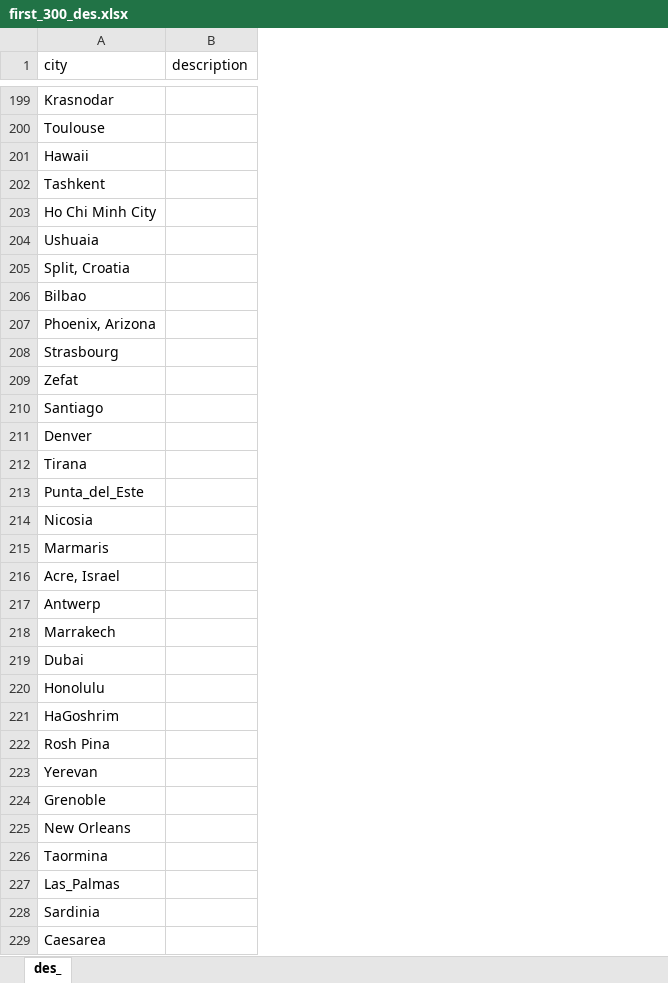
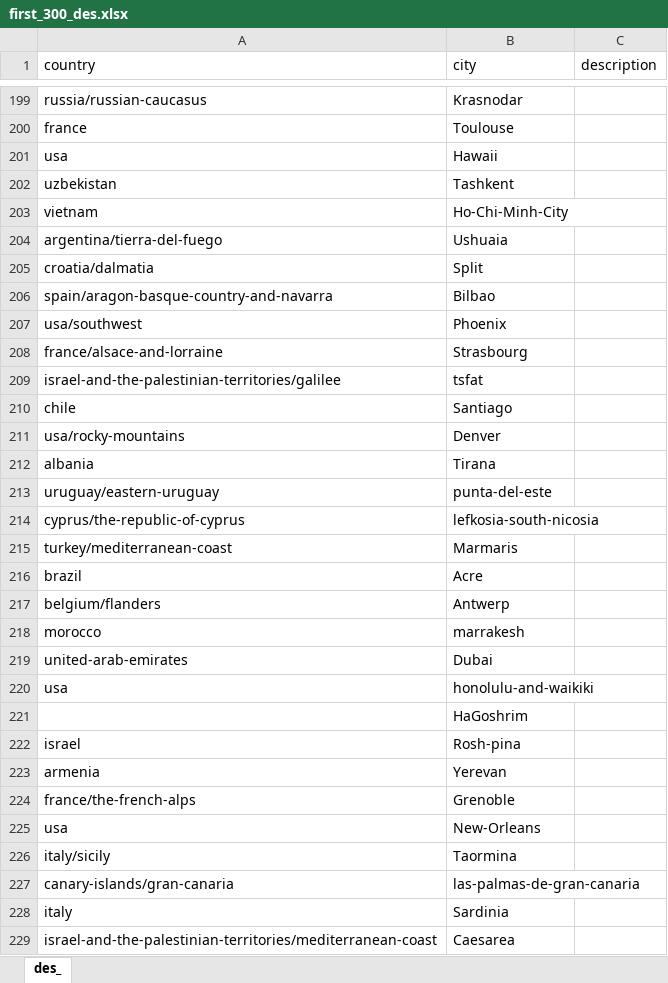
Before and after one commit to yarden7696/Similarity_Project, an Excel workbook: first_300_des.xlsx, sheet des_, drawn as a sheet; only a part is shown, gaps mark what is left out; values as stored, in another font and other column widths than the file's, no borders; addresses are those after the commit; the diff covers the shown part only; the diff names each change by its address in the sheet, - before the commit and + after, or states it on an @@ line.

Commit message:
upload file

```diff
--- a/first_300_des.xlsx (sheet des_)
+++ b/first_300_des.xlsx (sheet des_)
+column A (country), rows 199-229: russia/russian-caucasus | france | usa | uzbekistan | vietnam | argentina/tierra-del-fuego | croatia/dalmatia | spain/aragon-basque-country-and-navarra | usa/southwest | france/alsace-and-lorraine | israel-and-the-palestinian-territories/galilee | chile | usa/rocky-mountains | albania | uruguay/eastern-uruguay | cyprus/the-republic-of-cyprus | turkey/mediterranean-coast | brazil | belgium/flanders | morocco | united-arab-emirates | usa |  | israel | armenia | france/the-french-alps | usa | italy/sicily | canary-islands/gran-canaria | italy | israel-and-the-palestinian-territories/mediterranean-coast
-B203 (city): Ho Chi Minh City
+B203 (city): Ho-Chi-Minh-City
-B205 (city): Split, Croatia
+B205 (city): Split
-B207 (city): Phoenix, Arizona
+B207 (city): Phoenix
-B209 (city): Zefat
+B209 (city): tsfat
-B213 (city): Punta_del_Este
+B213 (city): punta-del-este
-B214 (city): Nicosia
+B214 (city): lefkosia-south-nicosia
-B216 (city): Acre, Israel
+B216 (city): Acre
-B218 (city): Marrakech
+B218 (city): marrakesh
-B220 (city): Honolulu
+B220 (city): honolulu-and-waikiki
-B222 (city): Rosh Pina
+B222 (city): Rosh-pina
-B225 (city): New Orleans
+B225 (city): New-Orleans
-B227 (city): Las_Palmas
+B227 (city): las-palmas-de-gran-canaria
```
Also changed, not shown: 78 edited cells elsewhere in this sheet.
